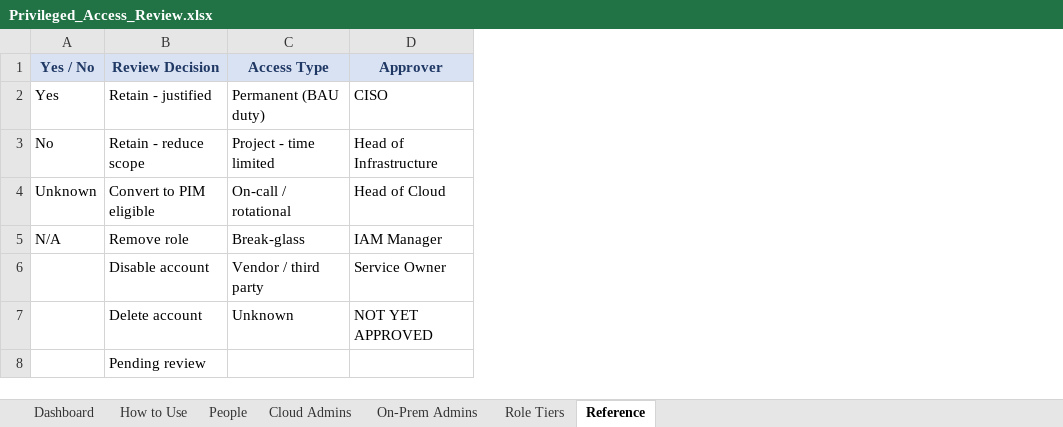
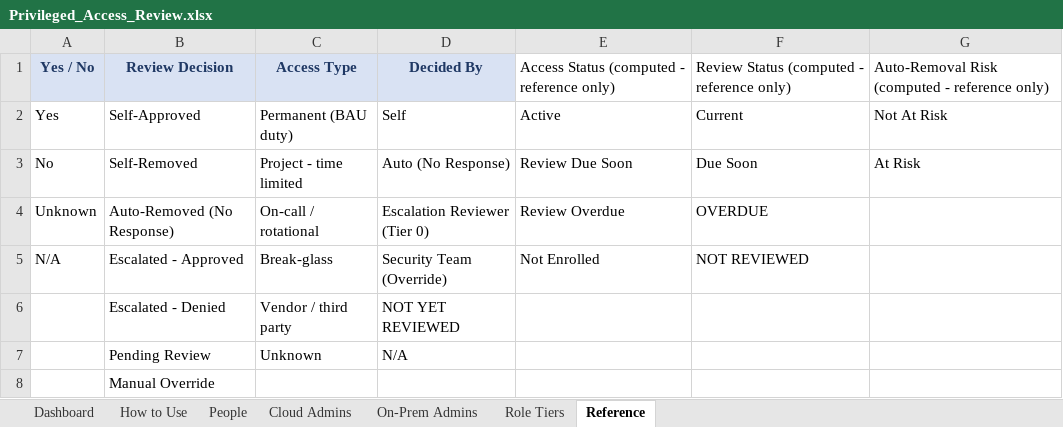
Before and after one commit to RiceTeaPrince/EntraScripts, an Excel workbook: Admin Audit/Privileged_Access_Review.xlsx, sheet Reference, drawn as a sheet; values as stored, in another font and other column widths than the file's, no borders; removed rows and columns are numbered as before the commit, all else as after; the diff names each change by its address in the sheet, - before the commit and + after, or states it on an @@ line.

```diff
--- a/Admin Audit/Privileged_Access_Review.xlsx (sheet Reference)
+++ b/Admin Audit/Privileged_Access_Review.xlsx (sheet Reference)
-column B, rows 1-8: Review Decision | Retain - justified | Retain - reduce scope | Convert to PIM eligible | Remove role | Disable account | Delete account | Pending review
+column B, rows 1-8: Review Decision | Self-Approved | Self-Removed | Auto-Removed (No Response) | Escalated - Approved | Escalated - Denied | Pending Review | Manual Override
-column D, rows 1-7: Approver | CISO | Head of Infrastructure | Head of Cloud | IAM Manager | Service Owner | NOT YET APPROVED
+column D, rows 1-7: Decided By | Self | Auto (No Response) | Escalation Reviewer (Tier 0) | Security Team (Override) | NOT YET REVIEWED | N/A
+column E, rows 1-5: Access Status (computed - reference only) | Active | Review Due Soon | Review Overdue | Not Enrolled
+column F, rows 1-5: Review Status (computed - reference only) | Current | Due Soon | OVERDUE | NOT REVIEWED
+column G, rows 1-3: Auto-Removal Risk (computed - reference only) | Not At Risk | At Risk
```
Also changed, not shown: sheet Cloud Admins, sheet On-Prem Admins, sheet People, sheet Dashboard, sheet How to Use, sheet Role Tiers, charts or pictures, 4 other files.
